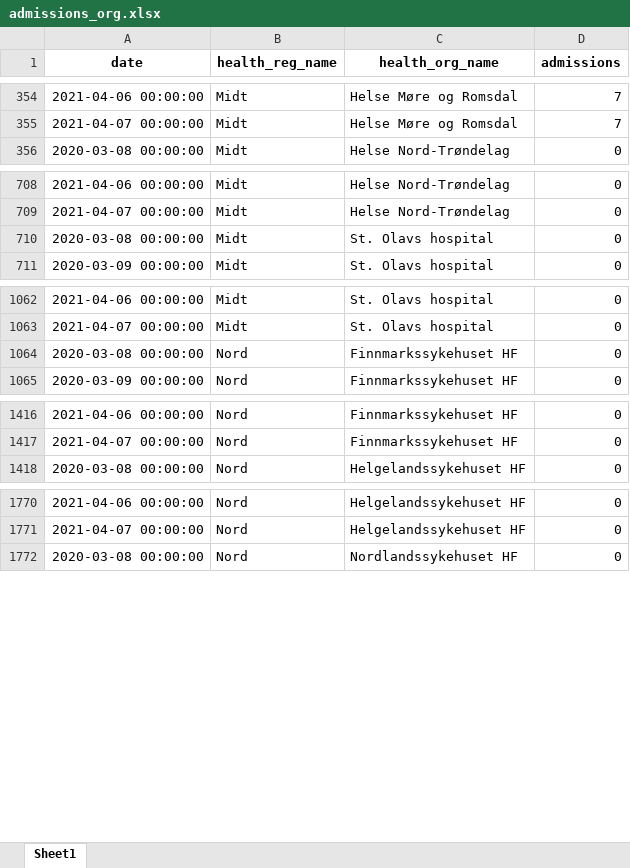
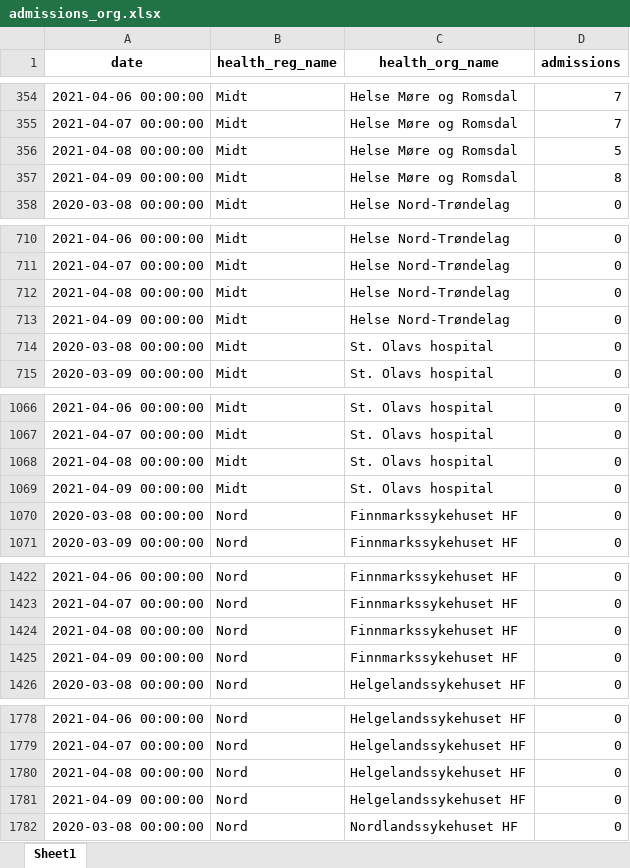
Before and after one commit to frefrik/covid19-nor-admissions, an Excel workbook: data/admissions_org.xlsx, sheet Sheet1, drawn as a sheet; only a part is shown, gaps mark what is left out; values as stored, in another font and other column widths than the file's, no borders; the diff covers the shown part only; the diff names each change by its address in the sheet, - before the commit and + after, or states it on an @@ line.

```diff
--- a/data/admissions_org.xlsx (sheet Sheet1)
+++ b/data/admissions_org.xlsx (sheet Sheet1)
+row 356: 2021-04-08 00:00:00 | Midt | Helse Møre og Romsdal | 5
+row 357: 2021-04-09 00:00:00 | Midt | Helse Møre og Romsdal | 8
+row 712: 2021-04-08 00:00:00 | Midt | Helse Nord-Trøndelag | 0
+row 713: 2021-04-09 00:00:00 | Midt | Helse Nord-Trøndelag | 0
+row 1068: 2021-04-08 00:00:00 | Midt | St. Olavs hospital | 0
+row 1069: 2021-04-09 00:00:00 | Midt | St. Olavs hospital | 0
+row 1424: 2021-04-08 00:00:00 | Nord | Finnmarkssykehuset HF | 0
+row 1425: 2021-04-09 00:00:00 | Nord | Finnmarkssykehuset HF | 0
+row 1780: 2021-04-08 00:00:00 | Nord | Helgelandssykehuset HF | 0
+row 1781: 2021-04-09 00:00:00 | Nord | Helgelandssykehuset HF | 0
```
Also changed, not shown: 32 added rows elsewhere in this sheet, data/admissions_nat.xlsx, data/admissions_reg.xlsx, 3 other files.
